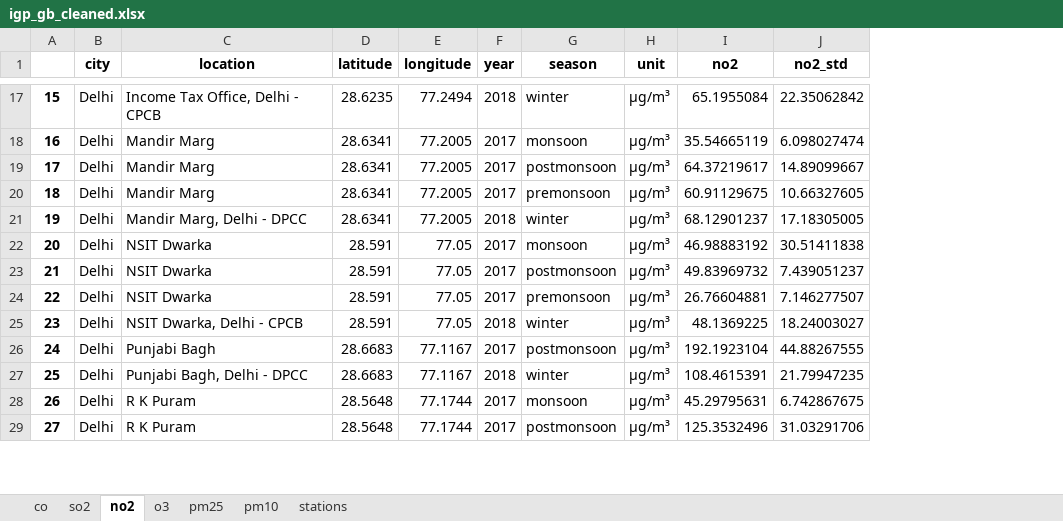
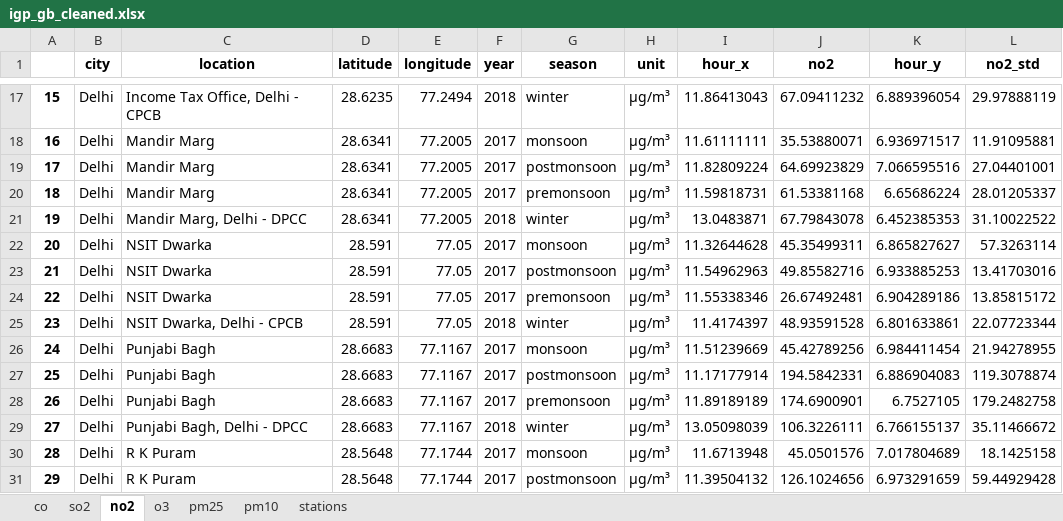
Before and after one commit to catemgn/AQ-IGP, an Excel workbook: analysis/clean_observations/igp_gb_cleaned.xlsx, sheet no2, drawn as a sheet; only a part is shown, gaps mark what is left out; values as stored, in another font and other column widths than the file's, no borders; addresses are those after the commit; the diff covers the shown part only; the diff names each change by its address in the sheet, - before the commit and + after, or states it on an @@ line.

```diff
--- a/analysis/clean_observations/igp_gb_cleaned.xlsx (sheet no2)
+++ b/analysis/clean_observations/igp_gb_cleaned.xlsx (sheet no2)
+column I (hour_x), rows 17-25: 11.86413043 | 11.61111111 | 11.82809224 | 11.59818731 | 13.0483871 | 11.32644628 | 11.54962963 | 11.55338346 | 11.4174397; row 27: 11.17177914; rows 29-31: 13.05098039 | 11.6713948 | 11.39504132
+column K (hour_y), rows 17-25: 6.889396054 | 6.936971517 | 7.066595516 | 6.65686224 | 6.452385353 | 6.865827627 | 6.933885253 | 6.904289186 | 6.801633861; row 27: 6.886904083; rows 29-31: 6.766155137 | 7.017804689 | 6.973291659
-J17 (no2): 65.1955084
+J17 (no2): 67.09411232
-L17 (no2_std): 22.35062842
+L17 (no2_std): 29.97888119
-J18 (no2): 35.54665119
+J18 (no2): 35.53880071
-L18 (no2_std): 6.098027474
+L18 (no2_std): 11.91095881
-J19 (no2): 64.37219617
+J19 (no2): 64.69923829
-L19 (no2_std): 14.89099667
+L19 (no2_std): 27.04401001
-J20 (no2): 60.91129675
+J20 (no2): 61.53381168
-L20 (no2_std): 10.66327605
+L20 (no2_std): 28.01205337
-J21 (no2): 68.12901237
+J21 (no2): 67.79843078
-L21 (no2_std): 17.18305005
+L21 (no2_std): 31.10022522
-J22 (no2): 46.98883192
+J22 (no2): 45.35499311
-L22 (no2_std): 30.51411838
+L22 (no2_std): 57.3263114
-J23 (no2): 49.83969732
+J23 (no2): 49.85582716
-L23 (no2_std): 7.439051237
+L23 (no2_std): 13.41703016
-J24 (no2): 26.76604881
+J24 (no2): 26.67492481
-L24 (no2_std): 7.146277507
+L24 (no2_std): 13.85815172
-J25 (no2): 48.1369225
+J25 (no2): 48.93591528
-L25 (no2_std): 18.24003027
+L25 (no2_std): 22.07723344
+row 26: 24 | Delhi | Punjabi Bagh | 28.6683 | 77.1167 | 2017 | monsoon | µg/m³ | 11.51239669 | 45.42789256 | 6.984411454 | 21.94278955
@@ column A renumbered between rows 27 and 31 @@
-J27 (no2): 192.1923104
+J27 (no2): 194.5842331
-L27 (no2_std): 44.88267555
+L27 (no2_std): 119.3078874
+row 28: 26 | Delhi | Punjabi Bagh | 28.6683 | 77.1167 | 2017 | premonsoon | µg/m³ | 11.89189189 | 174.6900901 | 6.7527105 | 179.2482758
-J29 (no2): 108.4615391
+J29 (no2): 106.3226111
-L29 (no2_std): 21.79947235
+L29 (no2_std): 35.11466672
-J30 (no2): 45.29795631
+J30 (no2): 45.0501576
-L30 (no2_std): 6.742867675
+L30 (no2_std): 18.1425158
-J31 (no2): 125.3532496
+J31 (no2): 126.1024656
-L31 (no2_std): 31.03291706
+L31 (no2_std): 59.44929428
```
Also changed, not shown: other rows of this sheet, sheet pm25, sheet co, sheet o3, sheet so2, sheet pm10, sheet stations, 1 other file.
